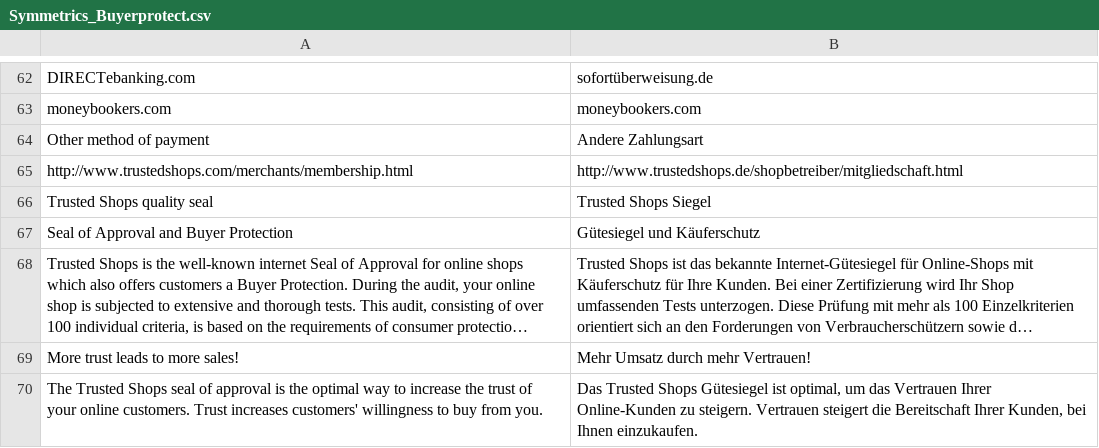
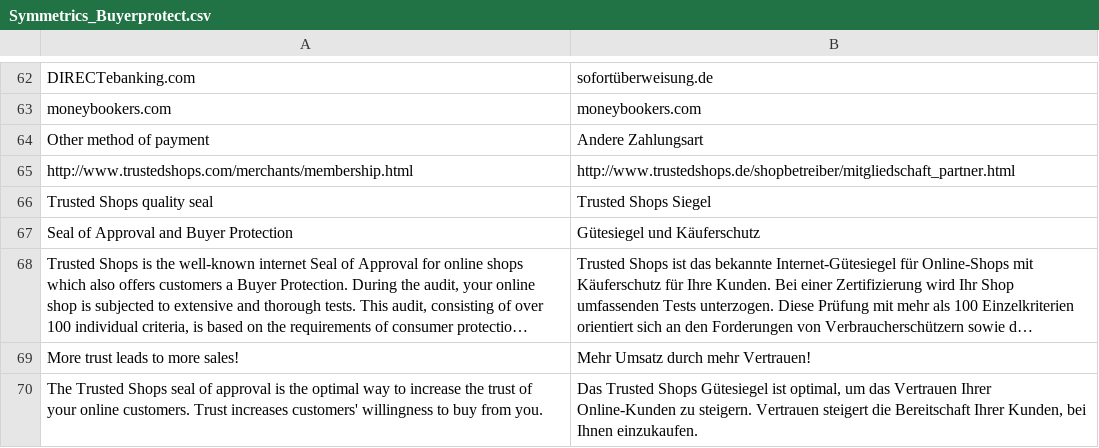
Before and after one commit to welance/trustedshops_buyerprotection, a CSV file: build/app/locale/de_DE/Symmetrics_Buyerprotect.csv, drawn as a sheet; only a part is shown, gaps mark what is left out; long unchanged cells end in ….

Commit message:
MARKET-69: Fixed German registration link in backend (1.5).

```diff
--- a/build/app/locale/de_DE/Symmetrics_Buyerprotect.csv
+++ b/build/app/locale/de_DE/Symmetrics_Buyerprotect.csv
@@ -64,3 +64,3 @@
 "Other method of payment","Andere Zahlungsart"
-"http://www.trustedshops.com/merchants/membership.html","http://www.trustedshops.de/shopbetreiber/mitgliedschaft.html"
+"http://www.trustedshops.com/merchants/membership.html","http://www.trustedshops.de/shopbetreiber/mitgliedschaft_partner.html"
 "Trusted Shops quality seal","Trusted Shops Siegel"
```
